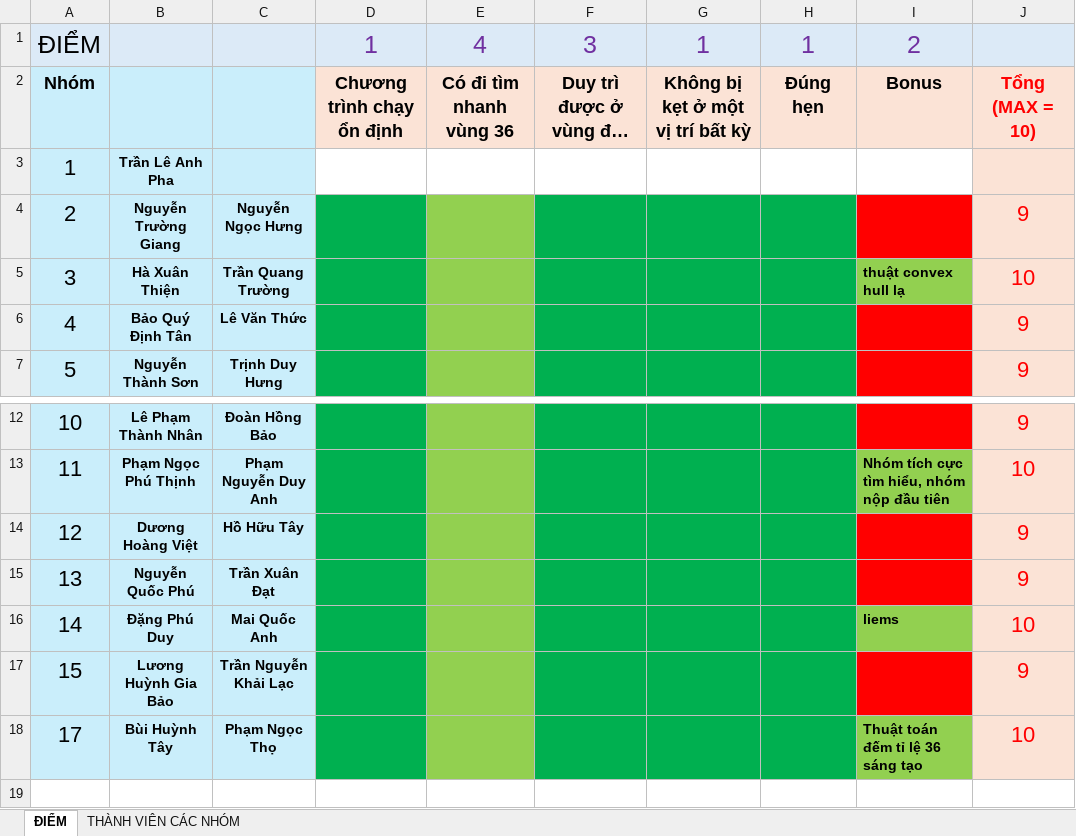
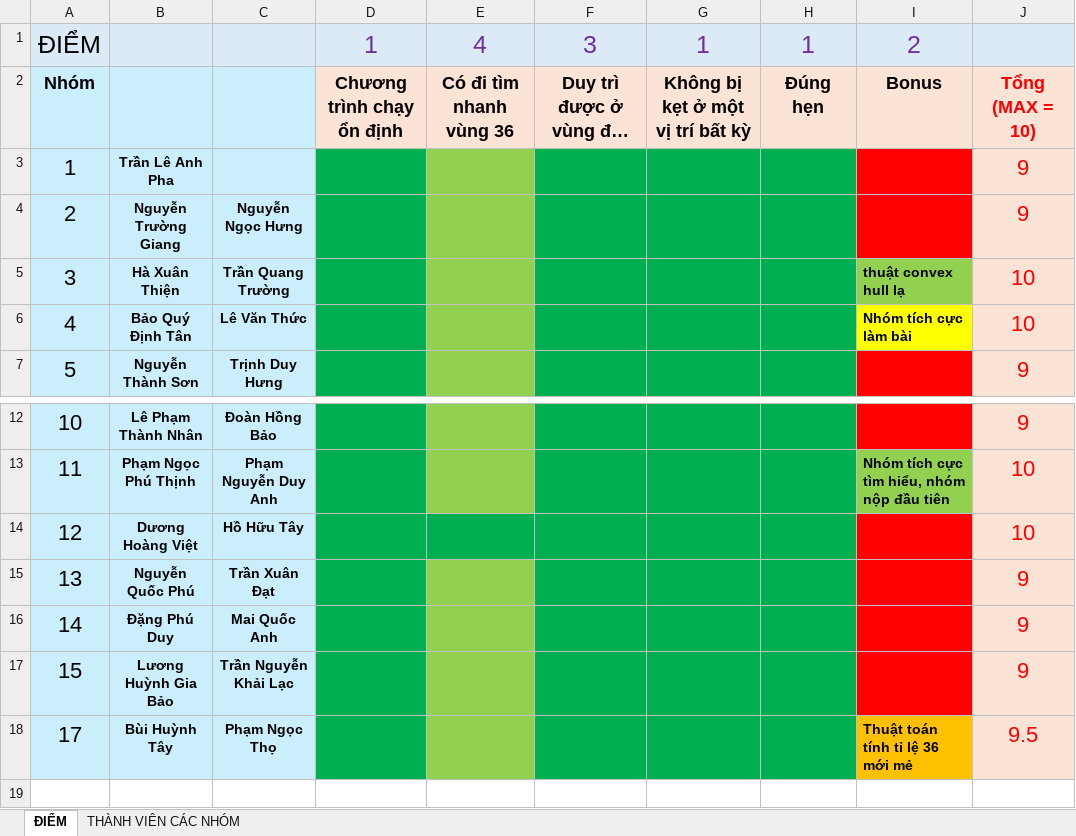
Before and after one commit to htphong0909/CS112_BruteForce, an Excel workbook: CHAM_DIEM_CS112.xlsx, sheet ĐIỂM, drawn as a sheet; only a part is shown, gaps mark what is left out; long unchanged cells end in …; values as stored, in another font and other column widths than the file's, no borders; the diff names each change by its address in the sheet, - before the commit and + after, or states it on an @@ line.

Commit message:
điểm của từng nhóm

```diff
--- a/CHAM_DIEM_CS112.xlsx (sheet ĐIỂM)
+++ b/CHAM_DIEM_CS112.xlsx (sheet ĐIỂM)
-D3 fill: none
+D3 fill: #00B050
-E3 fill: none
+E3 fill: #92D050
-F3:H3 fill: none
+F3:H3 fill: #00B050
-I3 fill: none
+I3 fill: #FF0000
-J3: (empty)
+J3: 9
-I6: (empty)
+I6: Nhóm tích cực làm bài
-I6 fill: #FF0000
+I6 fill: #FFFF00
-J6: 9
+J6: 10
-E14 fill: #92D050
+E14 fill: #00B050
-J14: 9
+J14: 10
-I16: liems
+I16: (empty)
-I16 fill: #92D050
+I16 fill: #FF0000
-J16: 10
+J16: 9
-I18: Thuật toán đếm tỉ lệ 36 sáng tạo
+I18: Thuật toán tính tỉ lệ 36 mới mẻ
-I18 fill: #92D050
+I18 fill: #FFC000
-J18: 10
+J18: 9.5
```
